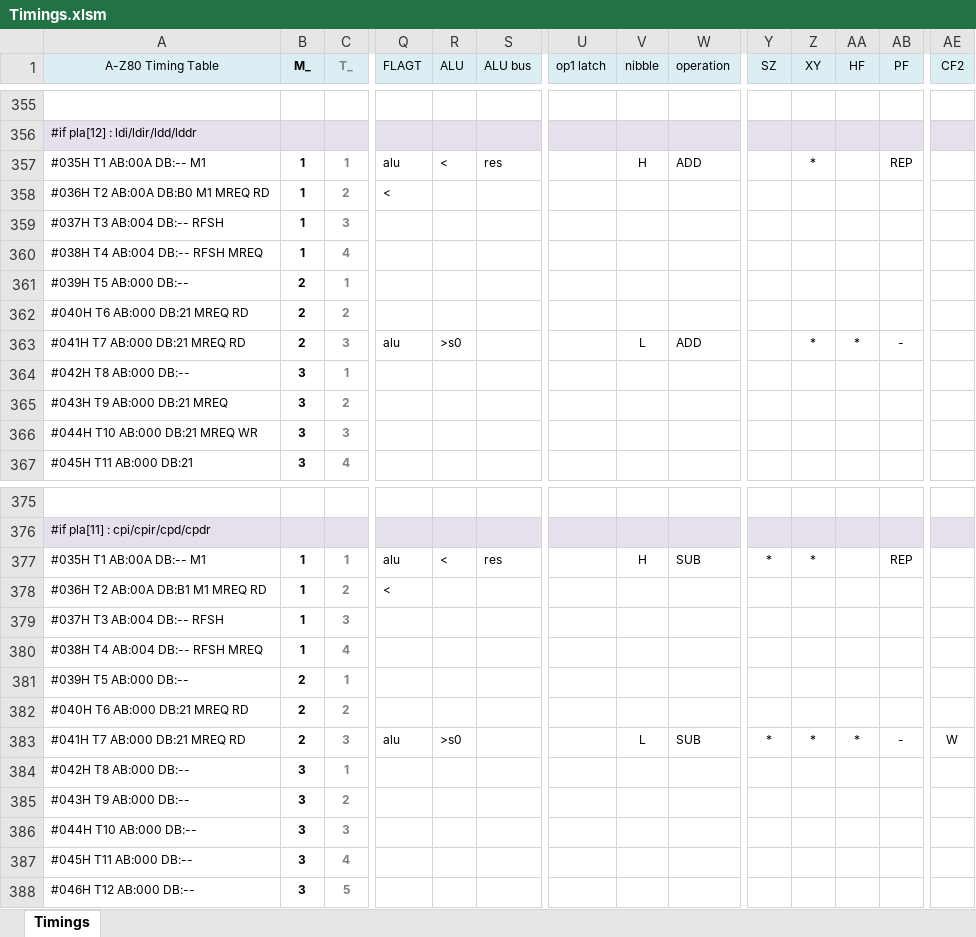
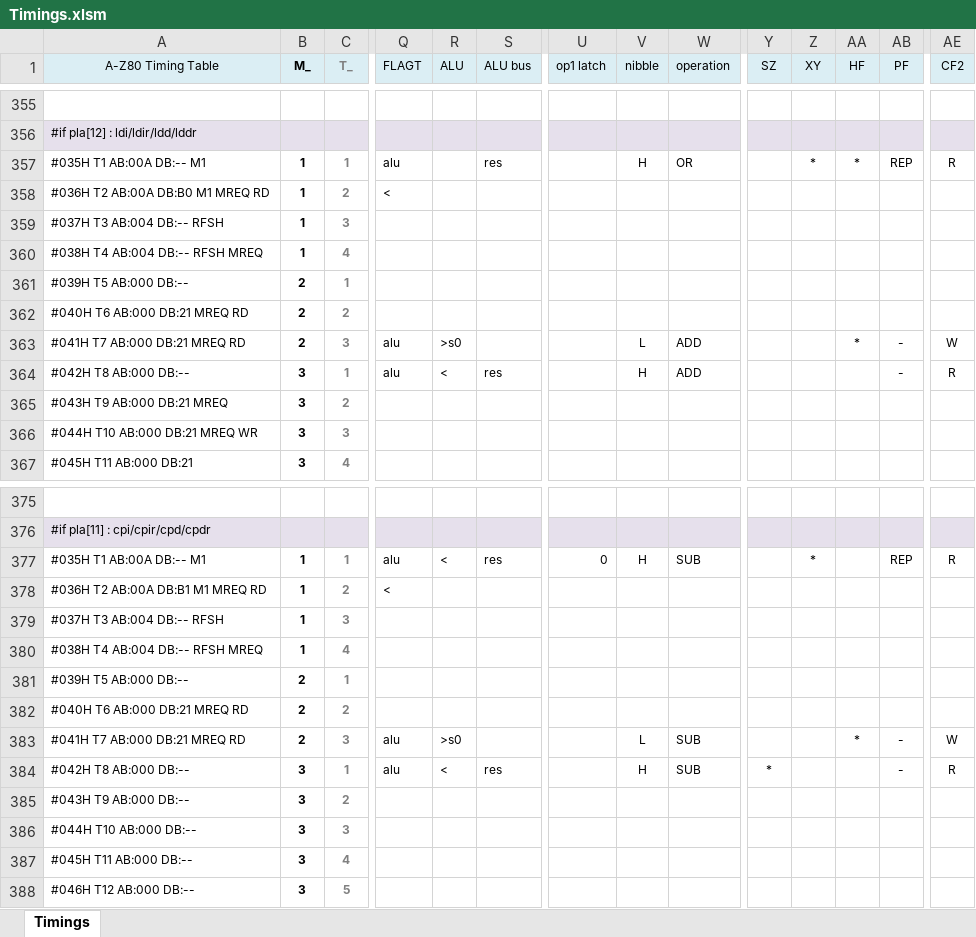
Before and after one commit to gdevic/A-Z80, an Excel workbook: cpu/control/Timings.xlsm, sheet Timings, drawn as a sheet; only a part is shown, gaps mark what is left out; values as stored, in another font and other column widths than the file's, no borders; conditional formats not drawn; removed rows and columns are numbered as before the commit, all else as after; rows hold the shown columns only; the diff names each change by its address in the sheet, - before the commit and + after, or states it on an @@ line.

```diff
--- a/cpu/control/Timings.xlsm (sheet Timings)
+++ b/cpu/control/Timings.xlsm (sheet Timings)
-R357 (ALU): <
+R357 (ALU): (empty)
-W357 (operation): ADD
+W357 (operation): OR
-AA357 (HF): (empty)
+AA357 (HF): *
-AE357 (CF2): (empty)
+AE357 (CF2): R
-Z363 (XY): *
+Z363 (XY): (empty)
-AE363 (CF2): (empty)
+AE363 (CF2): W
-Q364 (FLAGT): (empty)
+Q364 (FLAGT): alu
-R364 (ALU): (empty)
+R364 (ALU): <
-S364 (ALU bus): (empty)
+S364 (ALU bus): res
-V364 (nibble): (empty)
+V364 (nibble): H
-W364 (operation): (empty)
+W364 (operation): ADD
-AB364 (PF): (empty)
+AB364 (PF): -
-AE364 (CF2): (empty)
+AE364 (CF2): R
-U377 (op1 latch): (empty)
+U377 (op1 latch): 0
-Y377 (SZ): *
+Y377 (SZ): (empty)
-AE377 (CF2): (empty)
+AE377 (CF2): R
-Y383 (SZ): *
+Y383 (SZ): (empty)
-Z383 (XY): *
+Z383 (XY): (empty)
-row 384: #042H T8 AB:000 DB:-- | 3 | 1
+row 384: #042H T8 AB:000 DB:-- | 3 | 1 | alu | < | res |  | H | SUB | * |  |  | - | R
```
Also changed, not shown: 2 other files.
